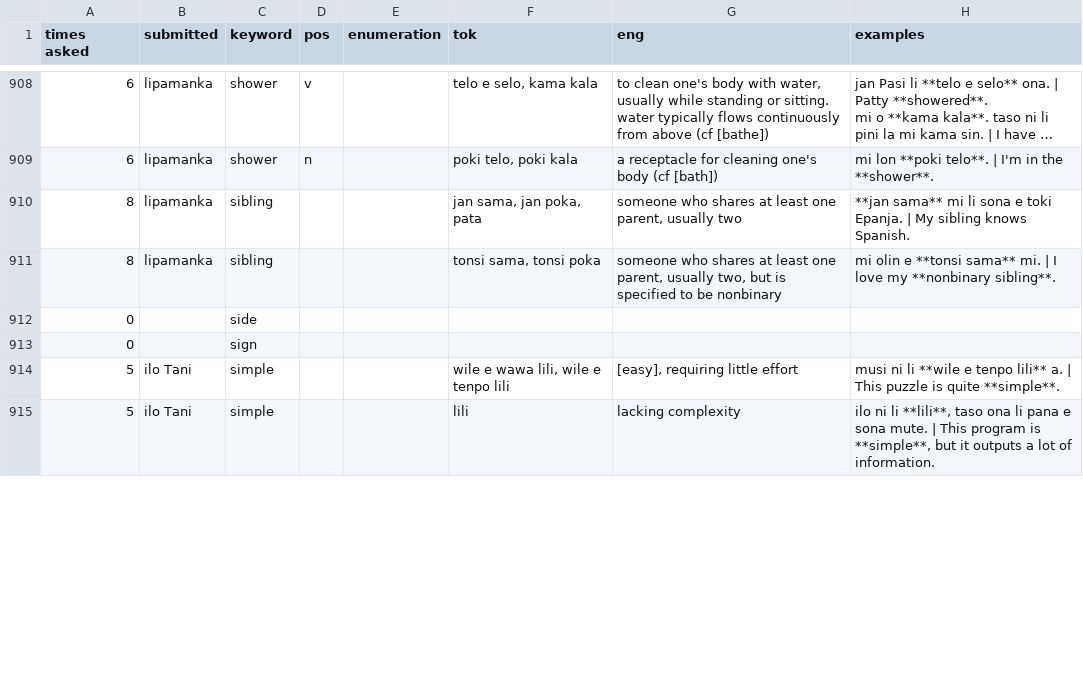
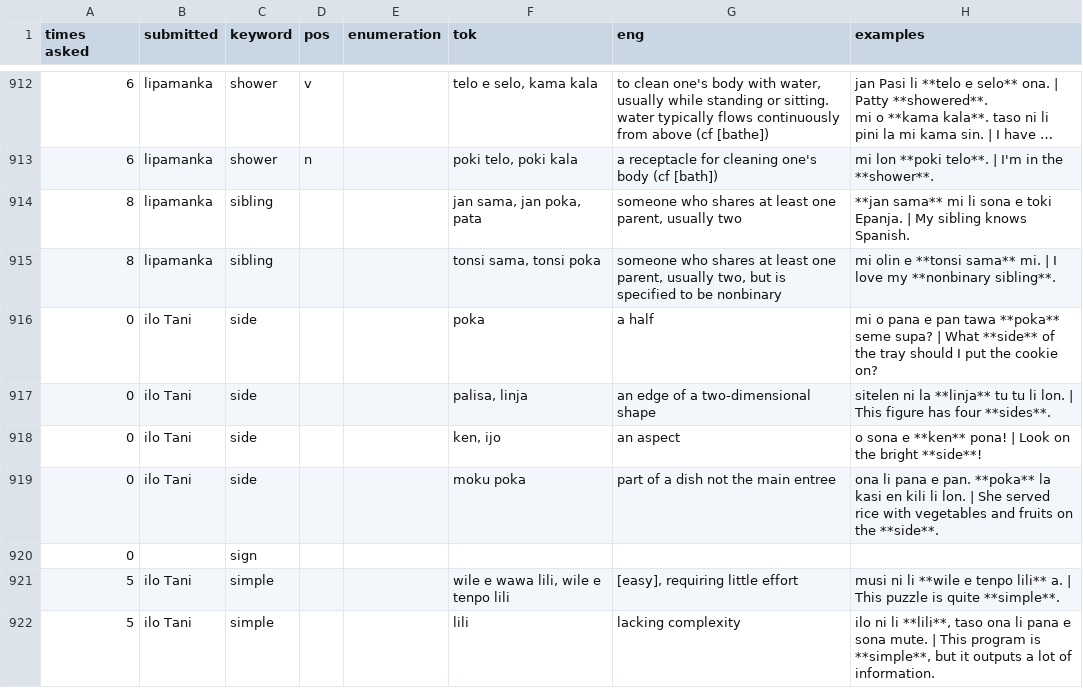
Before and after one commit to pona-la/kemeka.pona.la, a CSV file: data/definitions.csv, drawn as a sheet; only a part is shown, gaps mark what is left out; long unchanged cells end in …; addresses are those after the commit; the diff covers the shown part only; the diff names each change by its address in the sheet, - before the commit and + after, or states it on an @@ line.

Commit message:
Update data

```diff
--- a/data/definitions.csv
+++ b/data/definitions.csv
-B916 (submitted): (empty)
+B916 (submitted): ilo Tani
-F916 (tok): (empty)
+F916 (tok): poka
-G916 (eng): (empty)
+G916 (eng): a half
-H916 (examples): (empty)
+H916 (examples): mi o pana e pan tawa **poka** seme supa? | What **side** of the tray should I put the cookie on?
+row 917: 0 | ilo Tani | side |  |  | palisa, linja | an edge of a two-dimensional shape | sitelen ni la **linja** tu tu li lon. | This figure has four **sides**.
+row 918: 0 | ilo Tani | side |  |  | ken, ijo | an aspect | o sona e **ken** pona! | Look on the bright **side**!
+row 919: 0 | ilo Tani | side |  |  | moku poka | part of a dish not the main entree | ona li pana e pan. **poka** la kasi en kili li lon. | She served rice with vegetables and fruits on the **side**.
```
Also changed, not shown: 12 added rows, 4 removed rows, 5 moved rows and 32 edited cells elsewhere in this file.
